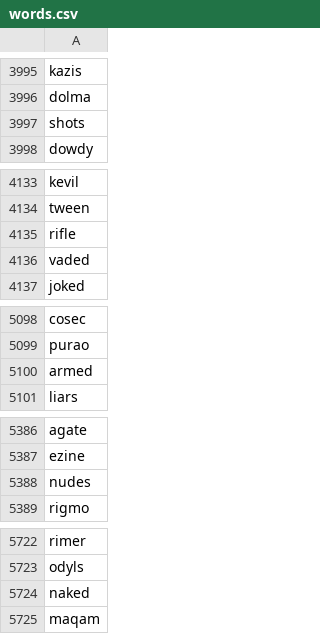
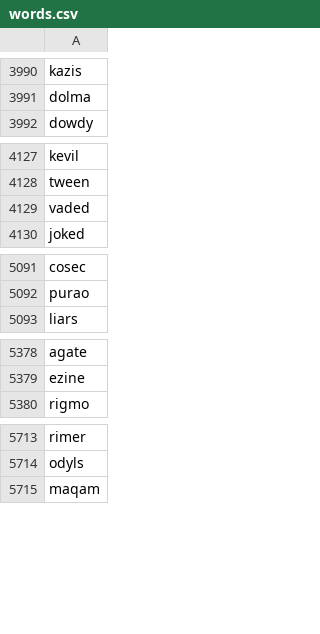
Before and after one commit to GurkiranSB/Wordle, a CSV file: words/words.csv, drawn as a sheet; only a part is shown, gaps mark what is left out; the diff covers the shown part only; the diff names each change by its address in the sheet, - before the commit and + after, or states it on an @@ line.

```diff
--- a/words/words.csv
+++ b/words/words.csv
-row 3997: shots
-row 4135: rifle
-row 5100: armed
-row 5388: nudes
-row 5724: naked
```
Also changed, not shown: 20 removed rows elsewhere in this file, 1 other file.
